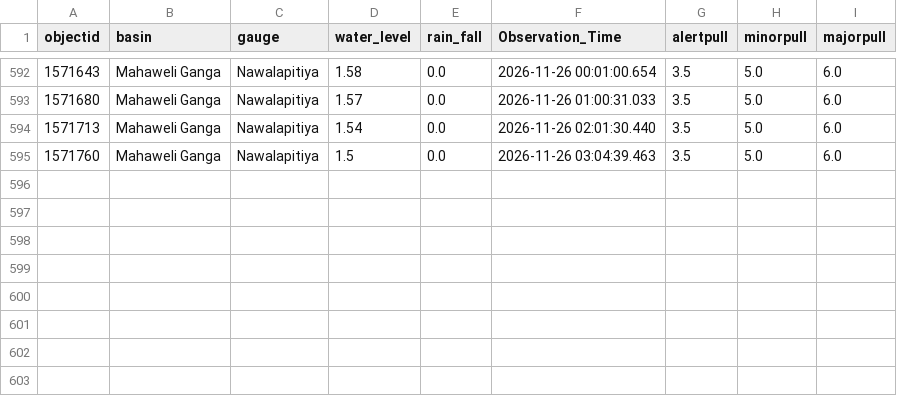
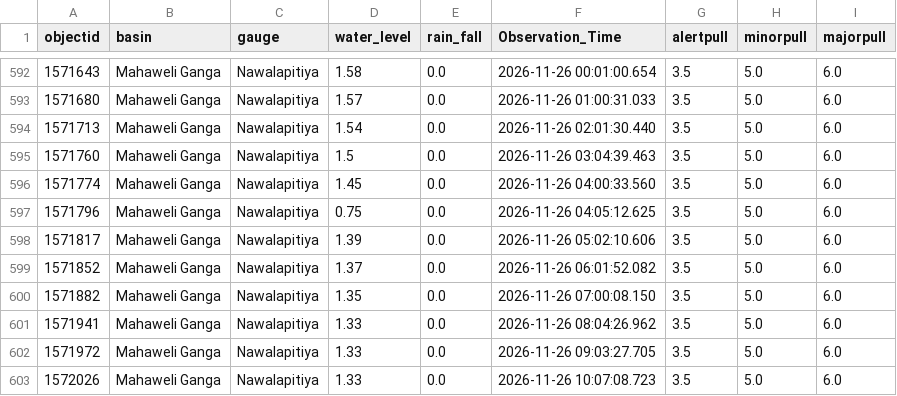
Before and after one commit to lokithasendila/CascadeRisk-Project, a CSV file: Station_Rainfall_CSVs/Nawalapitiya.csv, drawn as a sheet; only a part is shown, gaps mark what is left out.

```diff
--- a/Station_Rainfall_CSVs/Nawalapitiya.csv
+++ b/Station_Rainfall_CSVs/Nawalapitiya.csv
@@ -595 +595,9 @@ objectid,basin,gauge,water_level,rain_fall,Observation_Time,alertpull,minorpull,
 1571760,Mahaweli Ganga,Nawalapitiya,1.5,0.0,2026-11-26 03:04:39.463,3.5,5.0,6.0
+1571774,Mahaweli Ganga,Nawalapitiya,1.45,0.0,2026-11-26 04:00:33.560,3.5,5.0,6.0
+1571796,Mahaweli Ganga,Nawalapitiya,0.75,0.0,2026-11-26 04:05:12.625,3.5,5.0,6.0
+1571817,Mahaweli Ganga,Nawalapitiya,1.39,0.0,2026-11-26 05:02:10.606,3.5,5.0,6.0
+1571852,Mahaweli Ganga,Nawalapitiya,1.37,0.0,2026-11-26 06:01:52.082,3.5,5.0,6.0
+1571882,Mahaweli Ganga,Nawalapitiya,1.35,0.0,2026-11-26 07:00:08.150,3.5,5.0,6.0
+1571941,Mahaweli Ganga,Nawalapitiya,1.33,0.0,2026-11-26 08:04:26.962,3.5,5.0,6.0
+1571972,Mahaweli Ganga,Nawalapitiya,1.33,0.0,2026-11-26 09:03:27.705,3.5,5.0,6.0
+1572026,Mahaweli Ganga,Nawalapitiya,1.33,0.0,2026-11-26 10:07:08.723,3.5,5.0,6.0
```
Also changed, not shown: Station_Rainfall_CSVs/Glencourse.csv, Station_Rainfall_CSVs/Kalawellawa_(Millakanda).csv, 37 other files.
